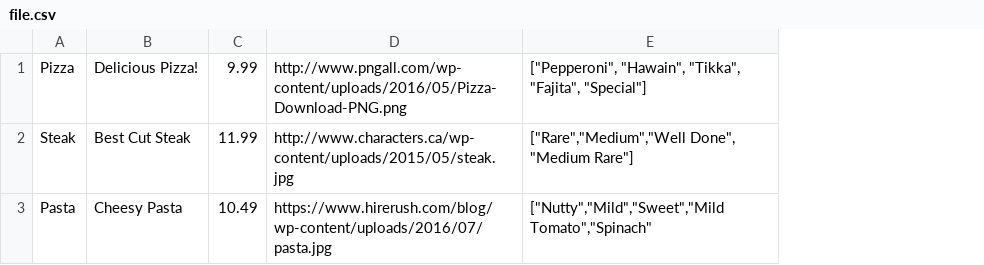
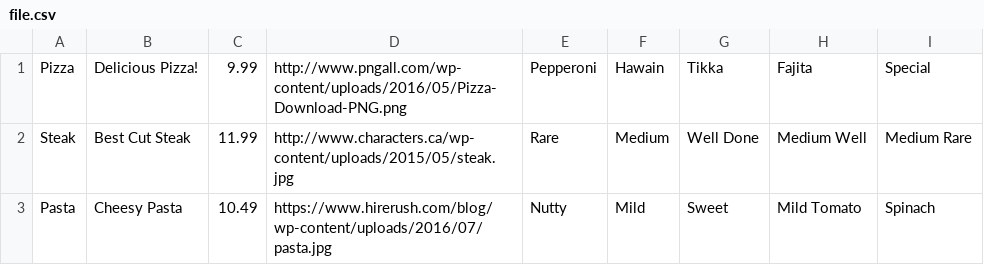
Before and after one commit to haiderwazir/hangry, a CSV file: file.csv, drawn as a sheet; removed rows and columns are numbered as before the commit, all else as after; the diff names each change by its address in the sheet, - before the commit and + after, or states it on an @@ line.

Commit message:
csv

```diff
--- a/file.csv
+++ b/file.csv
-column E, rows 1-3: ["Pepperoni", "Hawain", "Tikka", "Fajita", "Special"] | ["Rare","Medium","Well Done", "Medium Rare"] | ["Nutty","Mild","Sweet","Mild Tomato","Spinach"
+column E, rows 1-3: Pepperoni | Rare | Nutty
+column F, rows 1-3: Hawain | Medium | Mild
+column G, rows 1-3: Tikka | Well Done | Sweet
+column H, rows 1-3: Fajita | Medium Well | Mild Tomato
+column I, rows 1-3: Special | Medium Rare | Spinach
```
